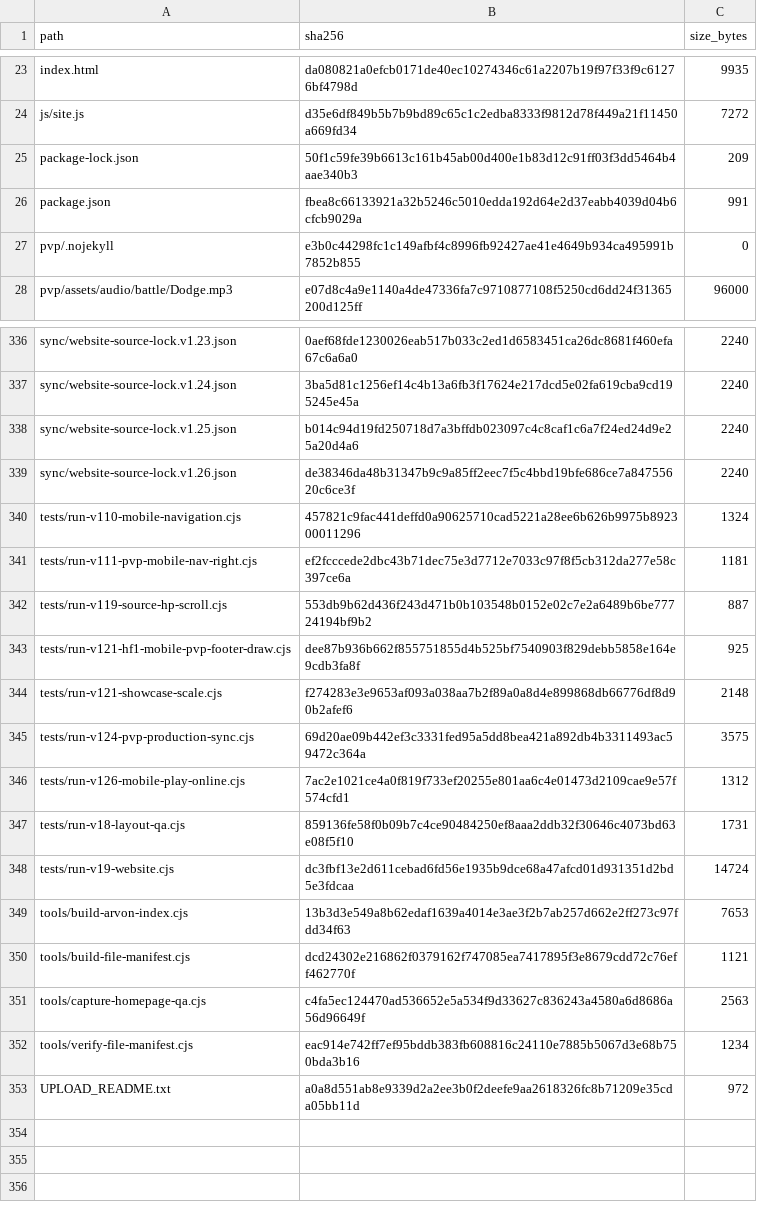
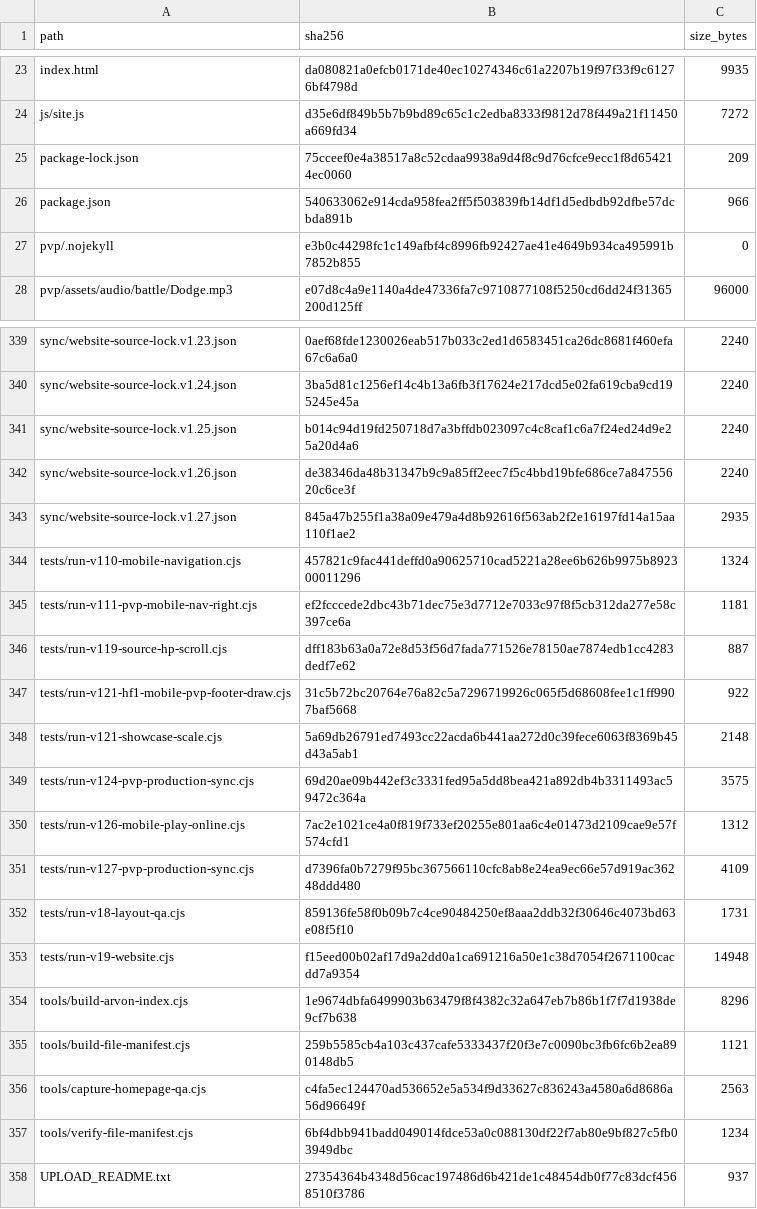
Before and after one commit to GrandisLegacyTCG/GrandisLegacyTCG.github.io, a CSV file: FILE_MANIFEST_SHA256.csv, drawn as a sheet; only a part is shown, gaps mark what is left out; the diff covers the shown part only.

Commit message:
Update Website to v1.27

```diff
--- a/FILE_MANIFEST_SHA256.csv
+++ b/FILE_MANIFEST_SHA256.csv
@@ -24,4 +24,4 @@ index.html,da080821a0efcb0171de40ec10274346c61a2207b19f97f33f9c61276bf4798d,9935
 js/site.js,d35e6df849b5b7b9bd89c65c1c2edba8333f9812d78f449a21f11450a669fd34,7272
-package-lock.json,50f1c59fe39b6613c161b45ab00d400e1b83d12c91ff03f3dd5464b4aae340b3,209
-package.json,fbea8c66133921a32b5246c5010edda192d64e2d37eabb4039d04b6cfcb9029a,991
+package-lock.json,75cceef0e4a38517a8c52cdaa9938a9d4f8c9d76cfce9ecc1f8d654214ec0060,209
+package.json,540633062e914cda958fea2ff5f503839fb14df1d5edbdb92dfbe57dcbda891b,966
 pvp/.nojekyll,e3b0c44298fc1c149afbf4c8996fb92427ae41e4649b934ca495991b7852b855,0
@@ -339,15 +342,17 @@ sync/website-source-lock.v1.25.json,b014c94d19fd250718d7a3bffdb023097c4c8caf1c6a
 sync/website-source-lock.v1.26.json,de38346da48b31347b9c9a85ff2eec7f5c4bbd19bfe686ce7a84755620c6ce3f,2240
+sync/website-source-lock.v1.27.json,845a47b255f1a38a09e479a4d8b92616f563ab2f2e16197fd14a15aa110f1ae2,2935
 tests/run-v110-mobile-navigation.cjs,457821c9fac441deffd0a90625710cad5221a28ee6b626b9975b892300011296,1324
 tests/run-v111-pvp-mobile-nav-right.cjs,ef2fcccede2dbc43b71dec75e3d7712e7033c97f8f5cb312da277e58c397ce6a,1181
-tests/run-v119-source-hp-scroll.cjs,553db9b62d436f243d471b0b103548b0152e02c7e2a6489b6be77724194bf9b2,887
-tests/run-v121-hf1-mobile-pvp-footer-draw.cjs,dee87b936b662f855751855d4b525bf7540903f829debb5858e164e9cdb3fa8f,925
-tests/run-v121-showcase-scale.cjs,f274283e3e9653af093a038aa7b2f89a0a8d4e899868db66776df8d90b2afef6,2148
+tests/run-v119-source-hp-scroll.cjs,dff183b63a0a72e8d53f56d7fada771526e78150ae7874edb1cc4283dedf7e62,887
+tests/run-v121-hf1-mobile-pvp-footer-draw.cjs,31c5b72bc20764e76a82c5a7296719926c065f5d68608fee1c1ff9907baf5668,922
+tests/run-v121-showcase-scale.cjs,5a69db26791ed7493cc22acda6b441aa272d0c39fece6063f8369b45d43a5ab1,2148
 tests/run-v124-pvp-production-sync.cjs,69d20ae09b442ef3c3331fed95a5dd8bea421a892db4b3311493ac59472c364a,3575
 tests/run-v126-mobile-play-online.cjs,7ac2e1021ce4a0f819f733ef20255e801aa6c4e01473d2109cae9e57f574cfd1,1312
+tests/run-v127-pvp-production-sync.cjs,d7396fa0b7279f95bc367566110cfc8ab8e24ea9ec66e57d919ac36248ddd480,4109
 tests/run-v18-layout-qa.cjs,859136fe58f0b09b7c4ce90484250ef8aaa2ddb32f30646c4073bd63e08f5f10,1731
-tests/run-v19-website.cjs,dc3fbf13e2d611cebad6fd56e1935b9dce68a47afcd01d931351d2bd5e3fdcaa,14724
-tools/build-arvon-index.cjs,13b3d3e549a8b62edaf1639a4014e3ae3f2b7ab257d662e2ff273c97fdd34f63,7653
-tools/build-file-manifest.cjs,dcd24302e216862f0379162f747085ea7417895f3e8679cdd72c76eff462770f,1121
+tests/run-v19-website.cjs,f15eed00b02af17d9a2dd0a1ca691216a50e1c38d7054f2671100cacdd7a9354,14948
+tools/build-arvon-index.cjs,1e9674dbfa6499903b63479f8f4382c32a647eb7b86b1f7f7d1938de9cf7b638,8296
+tools/build-file-manifest.cjs,259b5585cb4a103c437cafe5333437f20f3e7c0090bc3fb6fc6b2ea890148db5,1121
 tools/capture-homepage-qa.cjs,c4fa5ec124470ad536652e5a534f9d33627c836243a4580a6d8686a56d96649f,2563
-tools/verify-file-manifest.cjs,eac914e742ff7ef95bddb383fb608816c24110e7885b5067d3e68b750bda3b16,1234
-UPLOAD_README.txt,a0a8d551ab8e9339d2a2ee3b0f2deefe9aa2618326fc8b71209e35cda05bb11d,972
+tools/verify-file-manifest.cjs,6bf4dbb941badd049014fdce53a0c088130df22f7ab80e9bf827c5fb03949dbc,1234
+UPLOAD_README.txt,27354364b4348d56cac197486d6b421de1c48454db0f77c83dcf4568510f3786,937
```
Also changed, not shown: 3 added rows and 23 edited cells elsewhere in this file, pvp/PVP_FRONTEND_SHA256.csv, 30 other files.
